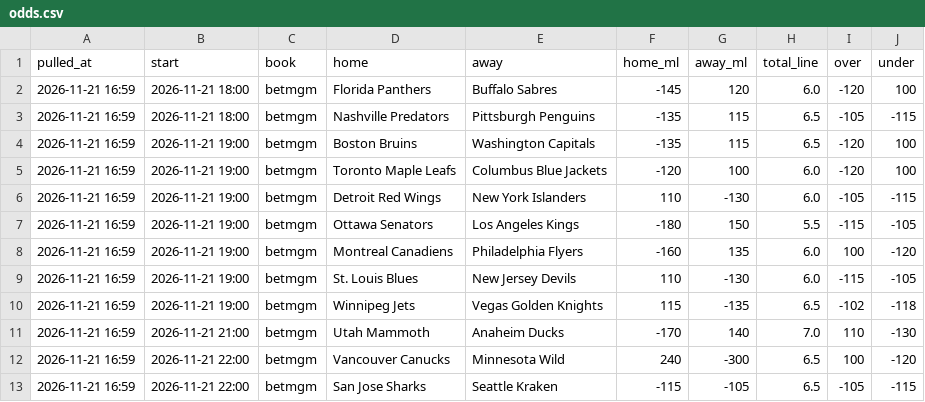
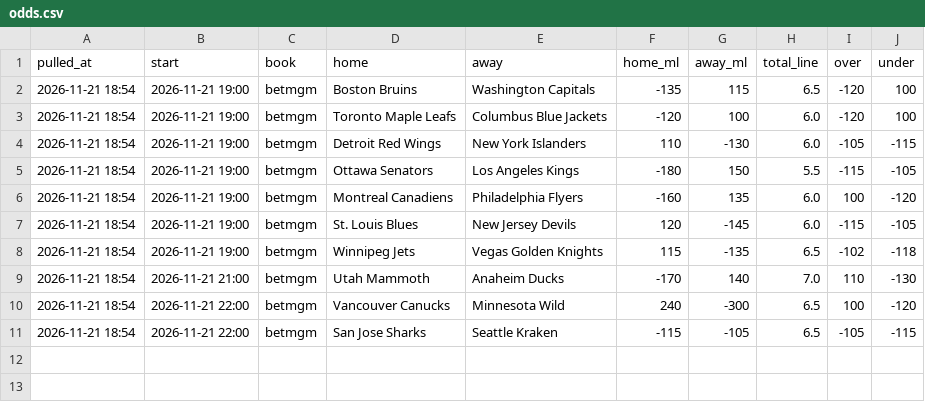
Before and after one commit to alanwevans1617-source/alan-nhl-model, a CSV file: odds.csv, drawn as a sheet.

```diff
--- a/odds.csv
+++ b/odds.csv
@@ -1,13 +1,11 @@
 pulled_at,start,book,home,away,home_ml,away_ml,total_line,over,under
-2026-11-21 16:59,2026-11-21 18:00,betmgm,Florida Panthers,Buffalo Sabres,-145,120,6.0,-120,100
-2026-11-21 16:59,2026-11-21 18:00,betmgm,Nashville Predators,Pittsburgh Penguins,-135,115,6.5,-105,-115
-2026-11-21 16:59,2026-11-21 19:00,betmgm,Boston Bruins,Washington Capitals,-135,115,6.5,-120,100
-2026-11-21 16:59,2026-11-21 19:00,betmgm,Toronto Maple Leafs,Columbus Blue Jackets,-120,100,6.0,-120,100
-2026-11-21 16:59,2026-11-21 19:00,betmgm,Detroit Red Wings,New York Islanders,110,-130,6.0,-105,-115
-2026-11-21 16:59,2026-11-21 19:00,betmgm,Ottawa Senators,Los Angeles Kings,-180,150,5.5,-115,-105
-2026-11-21 16:59,2026-11-21 19:00,betmgm,Montreal Canadiens,Philadelphia Flyers,-160,135,6.0,100,-120
-2026-11-21 16:59,2026-11-21 19:00,betmgm,St. Louis Blues,New Jersey Devils,110,-130,6.0,-115,-105
-2026-11-21 16:59,2026-11-21 19:00,betmgm,Winnipeg Jets,Vegas Golden Knights,115,-135,6.5,-102,-118
-2026-11-21 16:59,2026-11-21 21:00,betmgm,Utah Mammoth,Anaheim Ducks,-170,140,7.0,110,-130
-2026-11-21 16:59,2026-11-21 22:00,betmgm,Vancouver Canucks,Minnesota Wild,240,-300,6.5,100,-120
-2026-11-21 16:59,2026-11-21 22:00,betmgm,San Jose Sharks,Seattle Kraken,-115,-105,6.5,-105,-115
+2026-11-21 18:54,2026-11-21 19:00,betmgm,Boston Bruins,Washington Capitals,-135,115,6.5,-120,100
+2026-11-21 18:54,2026-11-21 19:00,betmgm,Toronto Maple Leafs,Columbus Blue Jackets,-120,100,6.0,-120,100
+2026-11-21 18:54,2026-11-21 19:00,betmgm,Detroit Red Wings,New York Islanders,110,-130,6.0,-105,-115
+2026-11-21 18:54,2026-11-21 19:00,betmgm,Ottawa Senators,Los Angeles Kings,-180,150,5.5,-115,-105
+2026-11-21 18:54,2026-11-21 19:00,betmgm,Montreal Canadiens,Philadelphia Flyers,-160,135,6.0,100,-120
+2026-11-21 18:54,2026-11-21 19:00,betmgm,St. Louis Blues,New Jersey Devils,120,-145,6.0,-115,-105
+2026-11-21 18:54,2026-11-21 19:00,betmgm,Winnipeg Jets,Vegas Golden Knights,115,-135,6.5,-102,-118
+2026-11-21 18:54,2026-11-21 21:00,betmgm,Utah Mammoth,Anaheim Ducks,-170,140,7.0,110,-130
+2026-11-21 18:54,2026-11-21 22:00,betmgm,Vancouver Canucks,Minnesota Wild,240,-300,6.5,100,-120
+2026-11-21 18:54,2026-11-21 22:00,betmgm,San Jose Sharks,Seattle Kraken,-115,-105,6.5,-105,-115
```
Also changed, not shown: goalies.csv, injury_flags.csv, 6 other files.
